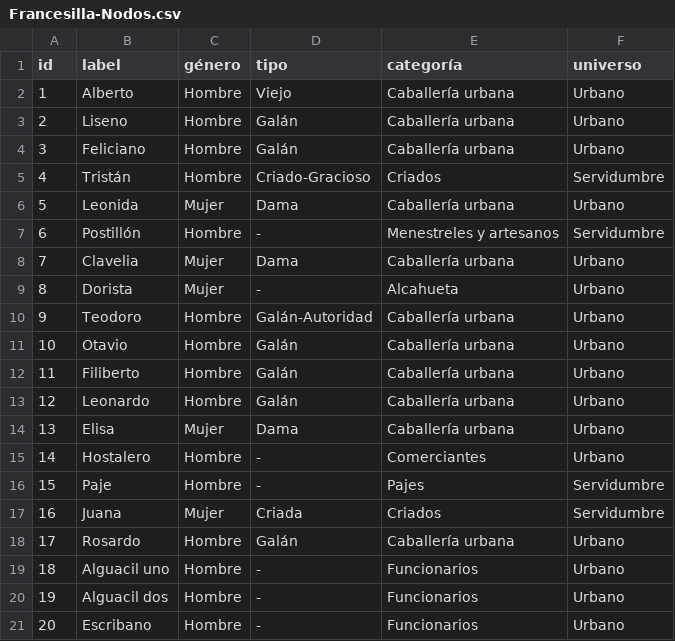
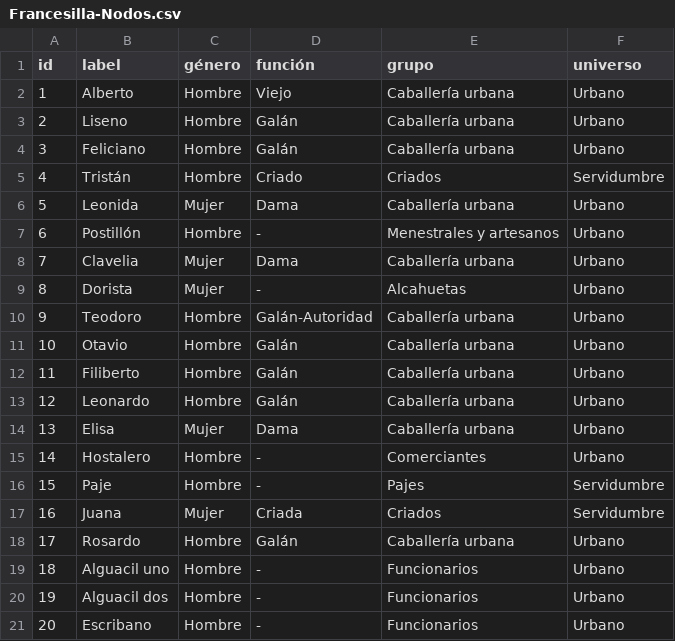
Before and after one commit to dxvidmr/enredos, a CSV file: comedias/LopeDeVega/Francesilla/Francesilla-Nodos.csv, drawn as a sheet.

Commit message:
corrijo nodos y subo aristas por acto Francesilla

```diff
--- a/comedias/LopeDeVega/Francesilla/Francesilla-Nodos.csv
+++ b/comedias/LopeDeVega/Francesilla/Francesilla-Nodos.csv
@@ -1,2 +1,2 @@
-id,label,género,tipo,categoría,universo
+id,label,género,función,grupo,universo
 1,Alberto,Hombre,Viejo,Caballería urbana,Urbano
@@ -4,7 +4,7 @@ id,label,género,tipo,categoría,universo
 3,Feliciano,Hombre,Galán,Caballería urbana,Urbano
-4,Tristán,Hombre,Criado-Gracioso,Criados,Servidumbre
+4,Tristán,Hombre,Criado,Criados,Servidumbre
 5,Leonida,Mujer,Dama,Caballería urbana,Urbano
-6,Postillón,Hombre,-,Menestreles y artesanos,Servidumbre
+6,Postillón,Hombre,-,Menestrales y artesanos,Urbano
 7,Clavelia,Mujer,Dama,Caballería urbana,Urbano
-8,Dorista,Mujer,-,Alcahueta,Urbano
+8,Dorista,Mujer,-,Alcahuetas,Urbano
 9,Teodoro,Hombre,Galán-Autoridad,Caballería urbana,Urbano
```
Also changed, not shown: 3 other files.
